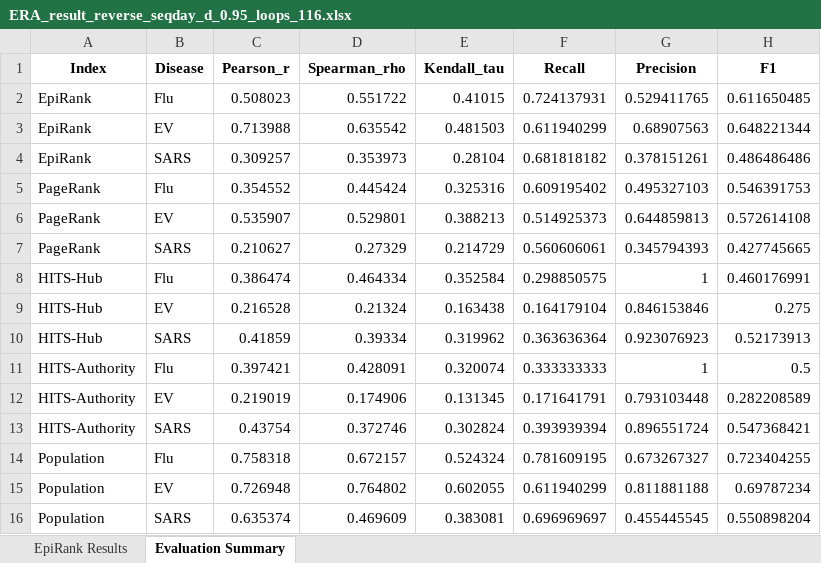
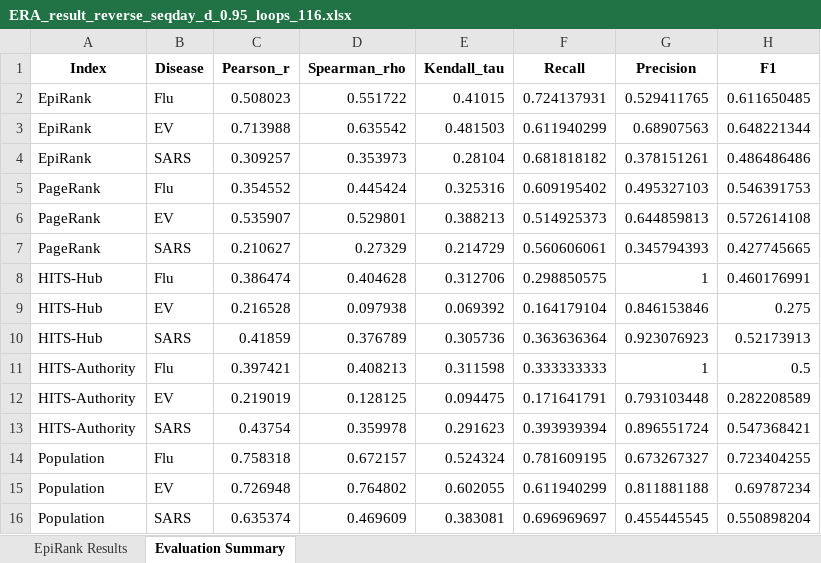
Before and after one commit to timeback2023/Seq-day-EpiRank, an Excel workbook: EpiRank_改/ERA_result_reverse_seqday_d_0.95_loops_116.xlsx, sheet Evaluation Summary, drawn as a sheet; values as stored, in another font and other column widths than the file's, no borders; the diff names each change by its address in the sheet, - before the commit and + after, or states it on an @@ line.

Commit message:
feat(epirank): add M1/M2 metric log formatting and refresh 改 results
- add format_m1_m2_log() with stat summary, Top-N rank tables and top weighted edges to 改 and 改_Germany GUI scripts (forward + reverse)
- refresh ERA_result seqday/reverse json+xlsx for 改 (116 loops) and 改_Germany (105 loops)

```diff
--- a/EpiRank_改/ERA_result_reverse_seqday_d_0.95_loops_116.xlsx (sheet Evaluation Summary)
+++ b/EpiRank_改/ERA_result_reverse_seqday_d_0.95_loops_116.xlsx (sheet Evaluation Summary)
-D8 (Spearman_rho): 0.464334
+D8 (Spearman_rho): 0.404628
-E8 (Kendall_tau): 0.352584
+E8 (Kendall_tau): 0.312706
-D9 (Spearman_rho): 0.21324
+D9 (Spearman_rho): 0.097938
-E9 (Kendall_tau): 0.163438
+E9 (Kendall_tau): 0.069392
-D10 (Spearman_rho): 0.39334
+D10 (Spearman_rho): 0.376789
-E10 (Kendall_tau): 0.319962
+E10 (Kendall_tau): 0.305736
-D11 (Spearman_rho): 0.428091
+D11 (Spearman_rho): 0.408213
-E11 (Kendall_tau): 0.320074
+E11 (Kendall_tau): 0.311598
-D12 (Spearman_rho): 0.174906
+D12 (Spearman_rho): 0.128125
-E12 (Kendall_tau): 0.131345
+E12 (Kendall_tau): 0.094475
-D13 (Spearman_rho): 0.372746
+D13 (Spearman_rho): 0.359978
-E13 (Kendall_tau): 0.302824
+E13 (Kendall_tau): 0.291623
```
Also changed, not shown: sheet EpiRank Results, EpiRank_改/ERA_result_seqday_d_0.95_loops_116.xlsx, EpiRank_改_Germany/ERA_result_reverse_seqday_d_0.95_loops_105.xlsx, 9 other files.
